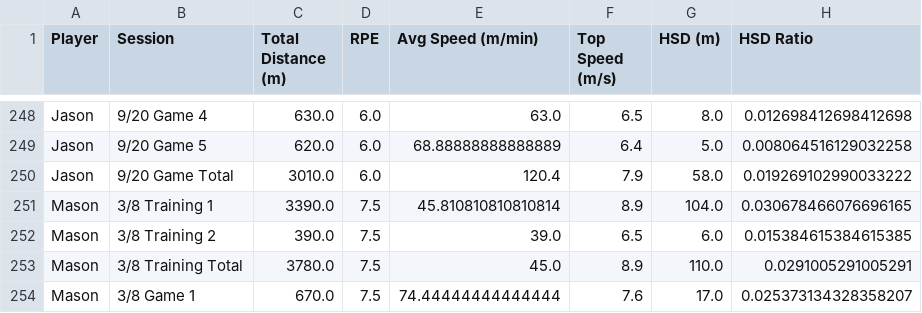
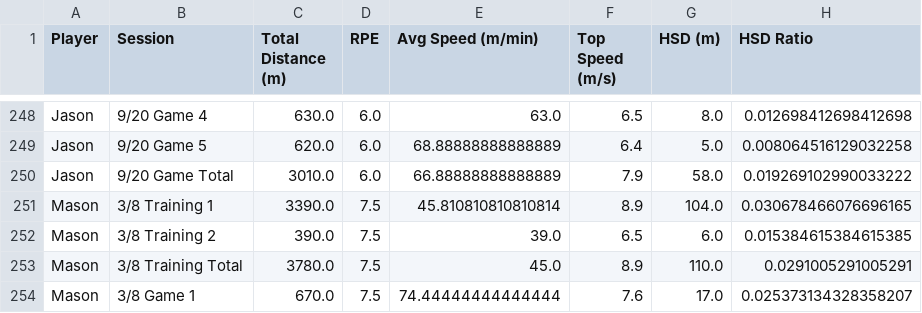
Before and after one commit to kobe881138/CTLA-GPS, a CSV file: Cleaned_GPS_Data.csv, drawn as a sheet; only a part is shown, gaps mark what is left out.

Commit message:
Add files via upload

```diff
--- a/Cleaned_GPS_Data.csv
+++ b/Cleaned_GPS_Data.csv
@@ -249,3 +249,3 @@ Jason,9/20 Game 4,630.0,6.0,63.0,6.5,8.0,0.012698412698412698
 Jason,9/20 Game 5,620.0,6.0,68.88888888888889,6.4,5.0,0.008064516129032258
-Jason,9/20 Game Total,3010.0,6.0,120.4,7.9,58.0,0.019269102990033222
+Jason,9/20 Game Total,3010.0,6.0,66.88888888888889,7.9,58.0,0.019269102990033222
 Mason,3/8 Training 1 ,3390.0,7.5,45.810810810810814,8.9,104.0,0.030678466076696165
```
